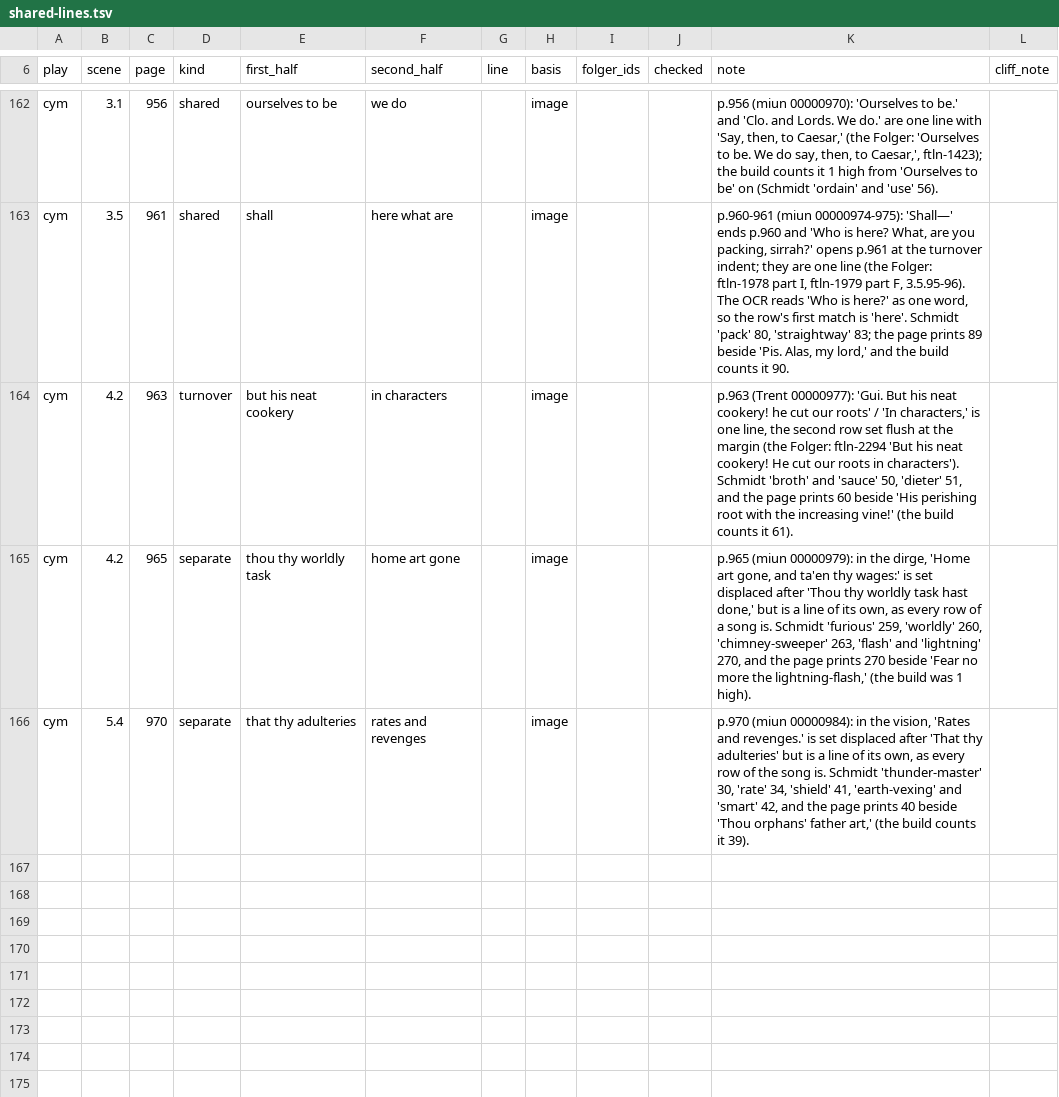
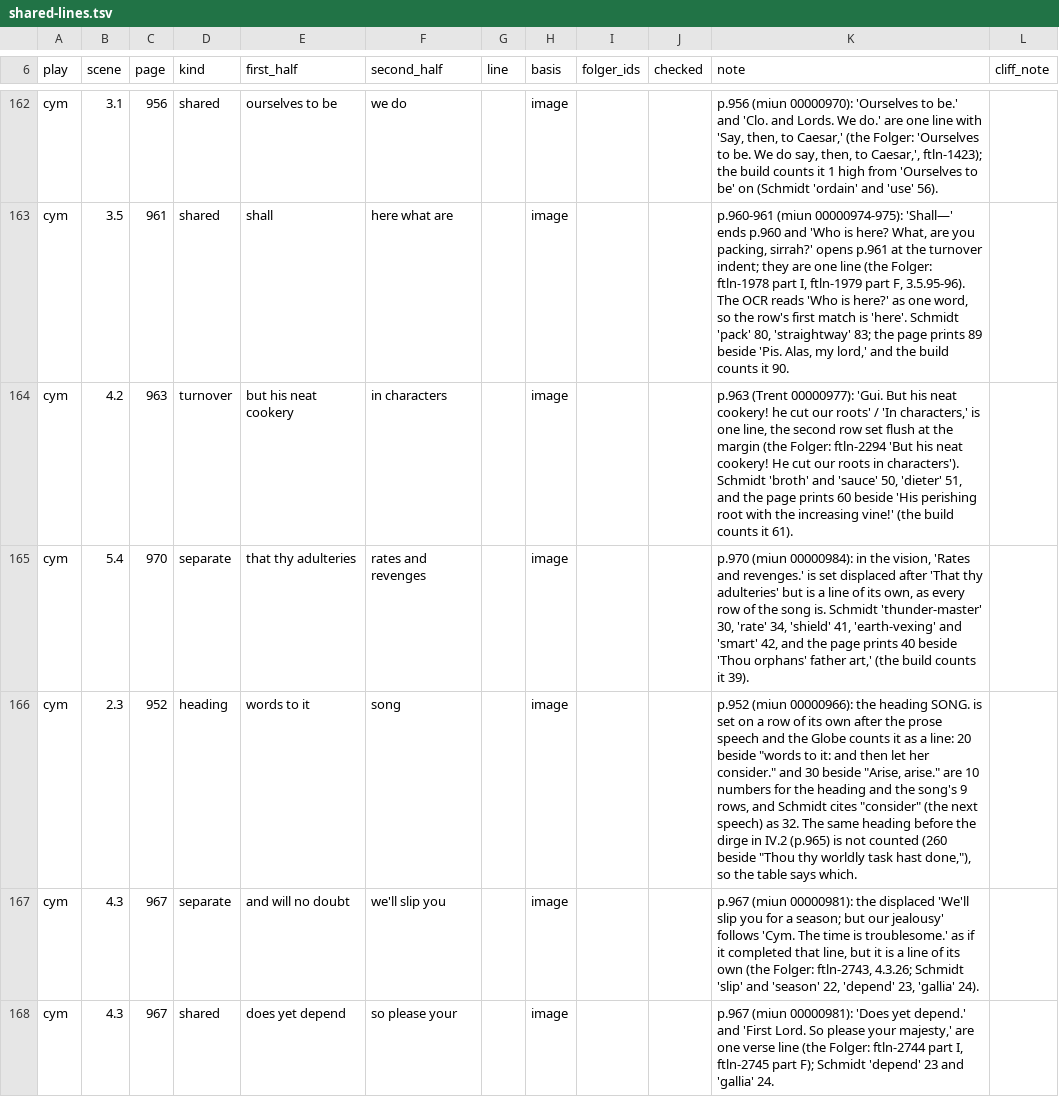
Before and after one commit to PerseusDLCode/corpus-tools, a TSV file: data/globe/shared-lines.tsv, drawn as a sheet; only a part is shown, gaps mark what is left out.

```diff
--- a/data/globe/shared-lines.tsv
+++ b/data/globe/shared-lines.tsv
@@ -164,3 +164,5 @@ cym	3.5	961	shared	shall	here what are		image			p.960-961 (miun 00000974-975): '
 cym	4.2	963	turnover	but his neat cookery	in characters		image			p.963 (Trent 00000977): 'Gui. But his neat cookery! he cut our roots' / 'In characters,' is one line, the second row set flush at the margin (the Folger: ftln-2294 'But his neat cookery! He cut our roots in characters'). Schmidt 'broth' and 'sauce' 50, 'dieter' 51, and the page prints 60 beside 'His perishing root with the increasing vine!' (the build counts it 61).	
-cym	4.2	965	separate	thou thy worldly task	home art gone		image			p.965 (miun 00000979): in the dirge, 'Home art gone, and ta'en thy wages:' is set displaced after 'Thou thy worldly task hast done,' but is a line of its own, as every row of a song is. Schmidt 'furious' 259, 'worldly' 260, 'chimney-sweeper' 263, 'flash' and 'lightning' 270, and the page prints 270 beside 'Fear no more the lightning-flash,' (the build was 1 high).	
 cym	5.4	970	separate	that thy adulteries	rates and revenges		image			p.970 (miun 00000984): in the vision, 'Rates and revenges.' is set displaced after 'That thy adulteries' but is a line of its own, as every row of the song is. Schmidt 'thunder-master' 30, 'rate' 34, 'shield' 41, 'earth-vexing' and 'smart' 42, and the page prints 40 beside 'Thou orphans' father art,' (the build counts it 39).	
+cym	2.3	952	heading	words to it	song		image			"p.952 (miun 00000966): the heading SONG. is set on a row of its own after the prose speech and the Globe counts it as a line: 20 beside ""words to it: and then let her consider."" and 30 beside ""Arise, arise."" are 10 numbers for the heading and the song's 9 rows, and Schmidt cites ""consider"" (the next speech) as 32. The same heading before the dirge in IV.2 (p.965) is not counted (260 beside ""Thou thy worldly task hast done,""), so the table says which."	
+cym	4.3	967	separate	and will no doubt	we'll slip you		image			p.967 (miun 00000981): the displaced 'We'll slip you for a season; but our jealousy' follows 'Cym. The time is troublesome.' as if it completed that line, but it is a line of its own (the Folger: ftln-2743, 4.3.26; Schmidt 'slip' and 'season' 22, 'depend' 23, 'gallia' 24).	
+cym	4.3	967	shared	does yet depend	so please your		image			p.967 (miun 00000981): 'Does yet depend.' and 'First Lord. So please your majesty,' are one verse line (the Folger: ftln-2744 part I, ftln-2745 part F); Schmidt 'depend' 23 and 'gallia' 24.	
```
Also changed, not shown: 4 other files.
